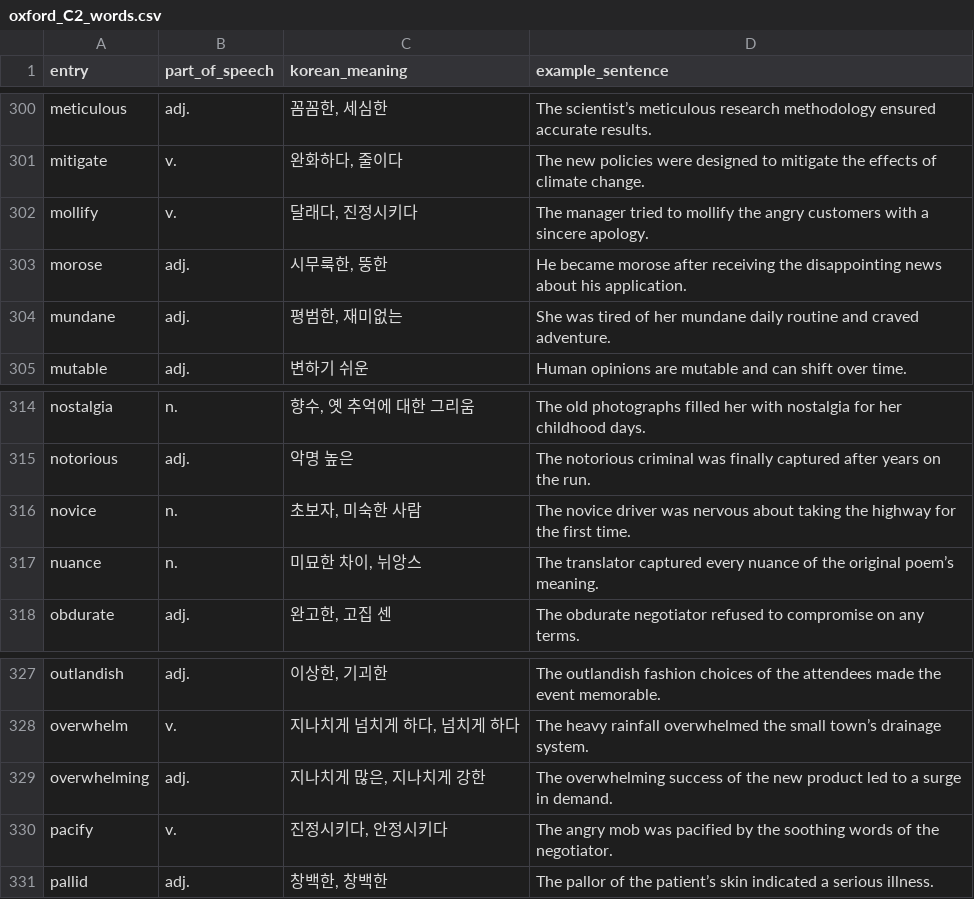
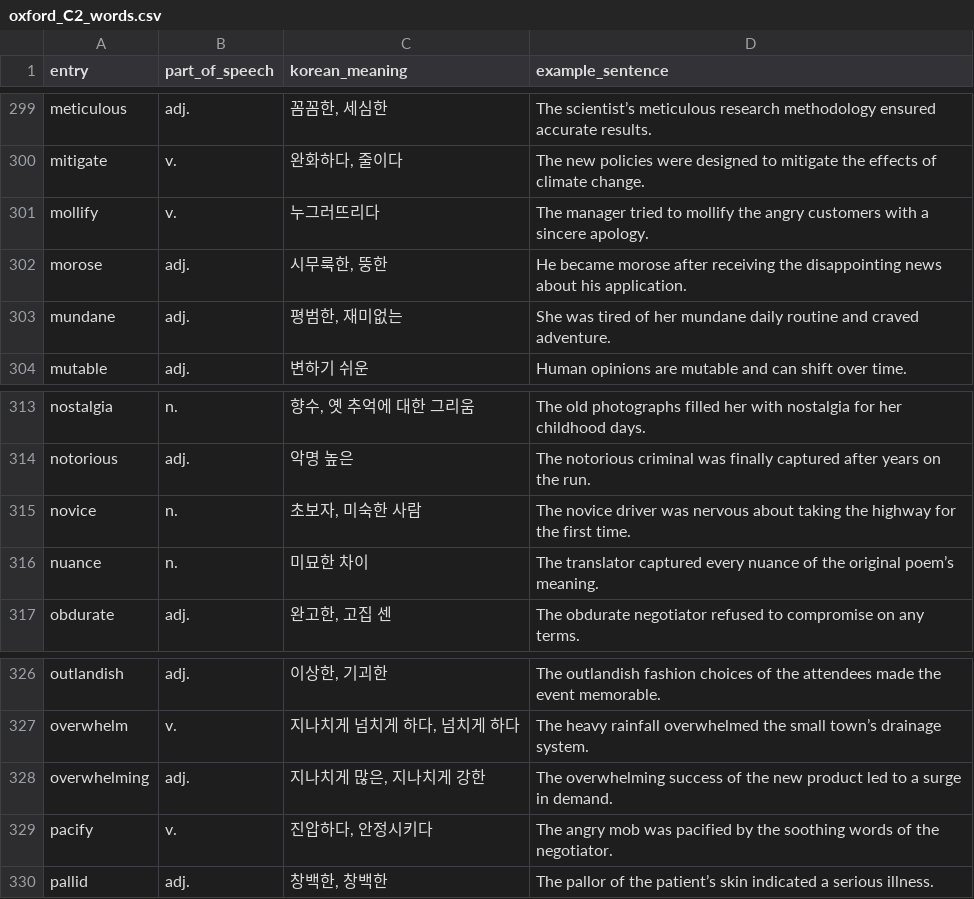
Before and after one commit to sj5black/Public, a CSV file: EnglishWord/oxford_C2_words.csv, drawn as a sheet; only a part is shown, gaps mark what is left out; the diff covers the shown part only.

```diff
--- a/EnglishWord/oxford_C2_words.csv
+++ b/EnglishWord/oxford_C2_words.csv
@@ -301,3 +300,3 @@ meticulous,adj.,"꼼꼼한, 세심한",The scientist’s meticulous research met
 mitigate,v.,"완화하다, 줄이다",The new policies were designed to mitigate the effects of climate change.
-mollify,v.,"달래다, 진정시키다",The manager tried to mollify the angry customers with a sincere apology.
+mollify,v.,"누그러뜨리다",The manager tried to mollify the angry customers with a sincere apology.
 morose,adj.,"시무룩한, 뚱한",He became morose after receiving the disappointing news about his application.
@@ -316,3 +315,3 @@ notorious,adj.,악명 높은,The notorious criminal was finally captured after y
 novice,n.,"초보자, 미숙한 사람",The novice driver was nervous about taking the highway for the first time.
-nuance,n.,"미묘한 차이, 뉘앙스",The translator captured every nuance of the original poem’s meaning.
+nuance,n.,"미묘한 차이",The translator captured every nuance of the original poem’s meaning.
 obdurate,adj.,"완고한, 고집 센",The obdurate negotiator refused to compromise on any terms.
@@ -329,3 +328,3 @@ overwhelm,v.,"지나치게 넘치게 하다, 넘치게 하다",The heavy rainfal
 overwhelming,adj.,"지나치게 많은, 지나치게 강한",The overwhelming success of the new product led to a surge in demand.
-pacify,v.,"진정시키다, 안정시키다",The angry mob was pacified by the soothing words of the negotiator.
+pacify,v.,"진압하다, 안정시키다",The angry mob was pacified by the soothing words of the negotiator.
 pallid,adj.,"창백한, 창백한",The pallor of the patient’s skin indicated a serious illness.
```
Also changed, not shown: 3 removed rows and 3 edited cells elsewhere in this file, EnglishWord/oxford_C1_words.csv, 3 other files.
